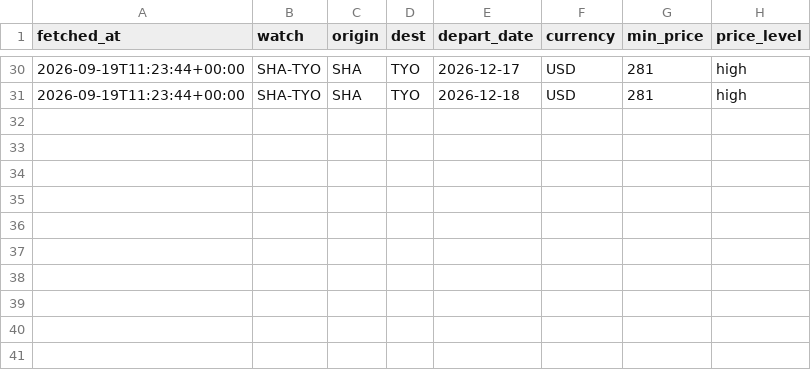
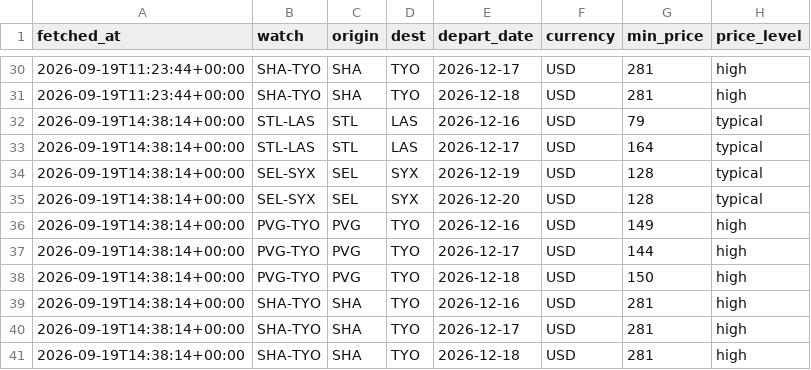
Before and after one commit to yihuang0830/flight-watch, a CSV file: history/2026-09-19.csv, drawn as a sheet; only a part is shown, gaps mark what is left out; the diff names each change by its address in the sheet, - before the commit and + after, or states it on an @@ line.

```diff
--- a/history/2026-09-19.csv
+++ b/history/2026-09-19.csv
+row 32: 2026-09-19T14:38:14+00:00 | STL-LAS | STL | LAS | 2026-12-16 | USD | 79 | typical
+row 33: 2026-09-19T14:38:14+00:00 | STL-LAS | STL | LAS | 2026-12-17 | USD | 164 | typical
+row 34: 2026-09-19T14:38:14+00:00 | SEL-SYX | SEL | SYX | 2026-12-19 | USD | 128 | typical
+row 35: 2026-09-19T14:38:14+00:00 | SEL-SYX | SEL | SYX | 2026-12-20 | USD | 128 | typical
+row 36: 2026-09-19T14:38:14+00:00 | PVG-TYO | PVG | TYO | 2026-12-16 | USD | 149 | high
+row 37: 2026-09-19T14:38:14+00:00 | PVG-TYO | PVG | TYO | 2026-12-17 | USD | 144 | high
+row 38: 2026-09-19T14:38:14+00:00 | PVG-TYO | PVG | TYO | 2026-12-18 | USD | 150 | high
+row 39: 2026-09-19T14:38:14+00:00 | SHA-TYO | SHA | TYO | 2026-12-16 | USD | 281 | high
+row 40: 2026-09-19T14:38:14+00:00 | SHA-TYO | SHA | TYO | 2026-12-17 | USD | 281 | high
+row 41: 2026-09-19T14:38:14+00:00 | SHA-TYO | SHA | TYO | 2026-12-18 | USD | 281 | high
```
Also changed, not shown: 2 other files.
